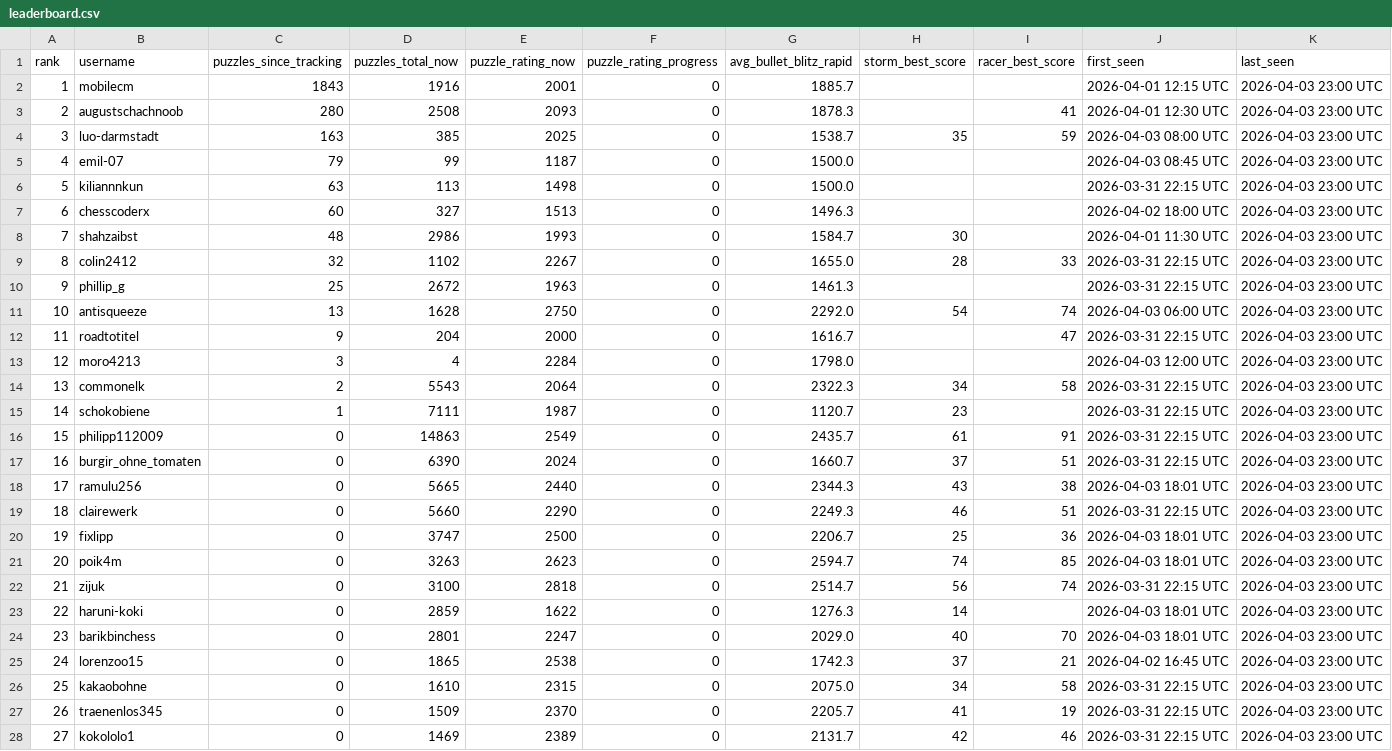
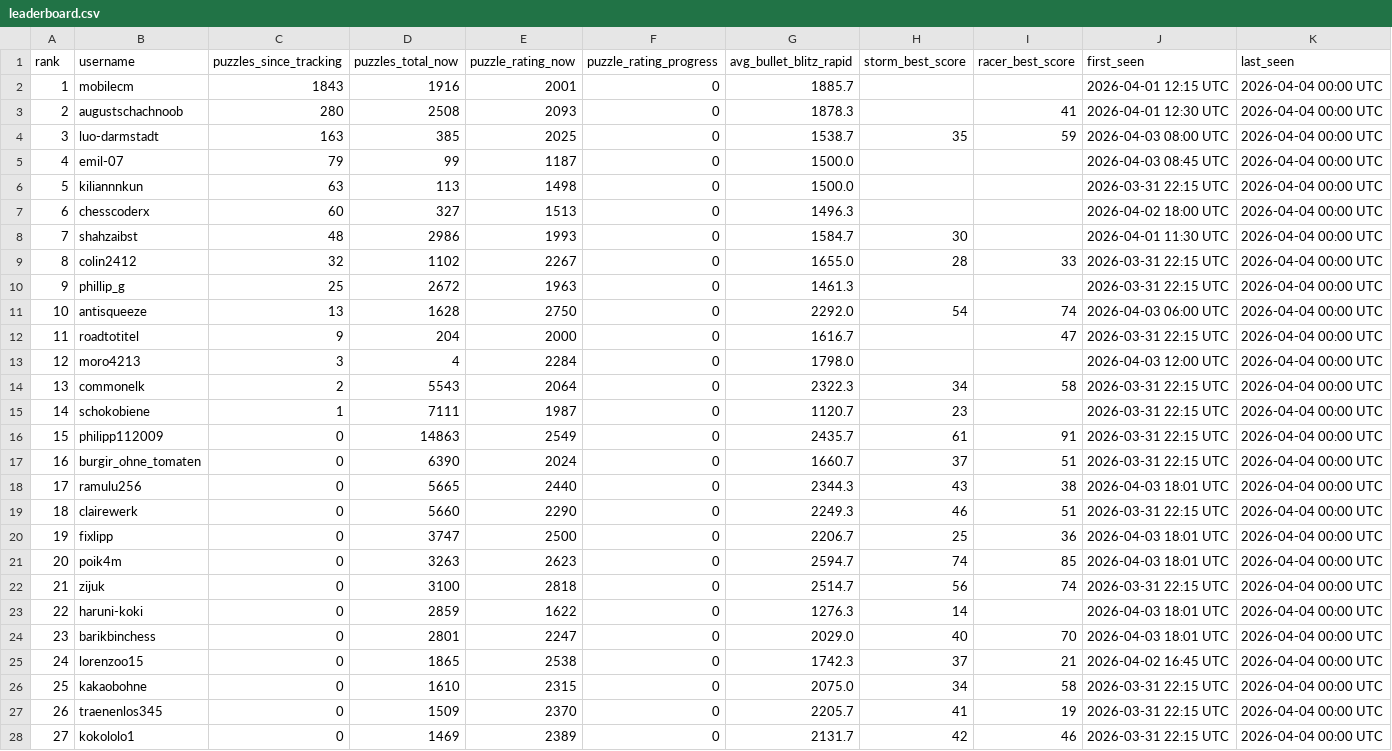
Before and after one commit to hsjAlex/TacticScramble, a CSV file: data/leaderboard.csv, drawn as a sheet; only a part is shown; the diff covers the shown part only.

```diff
--- a/data/leaderboard.csv
+++ b/data/leaderboard.csv
@@ -1,28 +1,28 @@
 rank,username,puzzles_since_tracking,puzzles_total_now,puzzle_rating_now,puzzle_rating_progress,avg_bullet_blitz_rapid,storm_best_score,racer_best_score,first_seen,last_seen
-1,mobilecm,1843,1916,2001,0,1885.7,,,2026-04-01 12:15 UTC,2026-04-03 23:00 UTC
-2,augustschachnoob,280,2508,2093,0,1878.3,,41,2026-04-01 12:30 UTC,2026-04-03 23:00 UTC
-3,luo-darmstadt,163,385,2025,0,1538.7,35,59,2026-04-03 08:00 UTC,2026-04-03 23:00 UTC
-4,emil-07,79,99,1187,0,1500.0,,,2026-04-03 08:45 UTC,2026-04-03 23:00 UTC
-5,kiliannnkun,63,113,1498,0,1500.0,,,2026-03-31 22:15 UTC,2026-04-03 23:00 UTC
-6,chesscoderx,60,327,1513,0,1496.3,,,2026-04-02 18:00 UTC,2026-04-03 23:00 UTC
-7,shahzaibst,48,2986,1993,0,1584.7,30,,2026-04-01 11:30 UTC,2026-04-03 23:00 UTC
-8,colin2412,32,1102,2267,0,1655.0,28,33,2026-03-31 22:15 UTC,2026-04-03 23:00 UTC
-9,phillip_g,25,2672,1963,0,1461.3,,,2026-03-31 22:15 UTC,2026-04-03 23:00 UTC
-10,antisqueeze,13,1628,2750,0,2292.0,54,74,2026-04-03 06:00 UTC,2026-04-03 23:00 UTC
-11,roadtotitel,9,204,2000,0,1616.7,,47,2026-03-31 22:15 UTC,2026-04-03 23:00 UTC
-12,moro4213,3,4,2284,0,1798.0,,,2026-04-03 12:00 UTC,2026-04-03 23:00 UTC
-13,commonelk,2,5543,2064,0,2322.3,34,58,2026-03-31 22:15 UTC,2026-04-03 23:00 UTC
-14,schokobiene,1,7111,1987,0,1120.7,23,,2026-03-31 22:15 UTC,2026-04-03 23:00 UTC
-15,philipp112009,0,14863,2549,0,2435.7,61,91,2026-03-31 22:15 UTC,2026-04-03 23:00 UTC
-16,burgir_ohne_tomaten,0,6390,2024,0,1660.7,37,51,2026-03-31 22:15 UTC,2026-04-03 23:00 UTC
-17,ramulu256,0,5665,2440,0,2344.3,43,38,2026-04-03 18:01 UTC,2026-04-03 23:00 UTC
-18,clairewerk,0,5660,2290,0,2249.3,46,51,2026-03-31 22:15 UTC,2026-04-03 23:00 UTC
-19,fixlipp,0,3747,2500,0,2206.7,25,36,2026-04-03 18:01 UTC,2026-04-03 23:00 UTC
-20,poik4m,0,3263,2623,0,2594.7,74,85,2026-04-03 18:01 UTC,2026-04-03 23:00 UTC
-21,zijuk,0,3100,2818,0,2514.7,56,74,2026-03-31 22:15 UTC,2026-04-03 23:00 UTC
-22,haruni-koki,0,2859,1622,0,1276.3,14,,2026-04-03 18:01 UTC,2026-04-03 23:00 UTC
-23,barikbinchess,0,2801,2247,0,2029.0,40,70,2026-04-03 18:01 UTC,2026-04-03 23:00 UTC
-24,lorenzoo15,0,1865,2538,0,1742.3,37,21,2026-04-02 16:45 UTC,2026-04-03 23:00 UTC
-25,kakaobohne,0,1610,2315,0,2075.0,34,58,2026-03-31 22:15 UTC,2026-04-03 23:00 UTC
-26,traenenlos345,0,1509,2370,0,2205.7,41,19,2026-03-31 22:15 UTC,2026-04-03 23:00 UTC
-27,kokololo1,0,1469,2389,0,2131.7,42,46,2026-03-31 22:15 UTC,2026-04-03 23:00 UTC
+1,mobilecm,1843,1916,2001,0,1885.7,,,2026-04-01 12:15 UTC,2026-04-04 00:00 UTC
+2,augustschachnoob,280,2508,2093,0,1878.3,,41,2026-04-01 12:30 UTC,2026-04-04 00:00 UTC
+3,luo-darmstadt,163,385,2025,0,1538.7,35,59,2026-04-03 08:00 UTC,2026-04-04 00:00 UTC
+4,emil-07,79,99,1187,0,1500.0,,,2026-04-03 08:45 UTC,2026-04-04 00:00 UTC
+5,kiliannnkun,63,113,1498,0,1500.0,,,2026-03-31 22:15 UTC,2026-04-04 00:00 UTC
+6,chesscoderx,60,327,1513,0,1496.3,,,2026-04-02 18:00 UTC,2026-04-04 00:00 UTC
+7,shahzaibst,48,2986,1993,0,1584.7,30,,2026-04-01 11:30 UTC,2026-04-04 00:00 UTC
+8,colin2412,32,1102,2267,0,1655.0,28,33,2026-03-31 22:15 UTC,2026-04-04 00:00 UTC
+9,phillip_g,25,2672,1963,0,1461.3,,,2026-03-31 22:15 UTC,2026-04-04 00:00 UTC
+10,antisqueeze,13,1628,2750,0,2292.0,54,74,2026-04-03 06:00 UTC,2026-04-04 00:00 UTC
+11,roadtotitel,9,204,2000,0,1616.7,,47,2026-03-31 22:15 UTC,2026-04-04 00:00 UTC
+12,moro4213,3,4,2284,0,1798.0,,,2026-04-03 12:00 UTC,2026-04-04 00:00 UTC
+13,commonelk,2,5543,2064,0,2322.3,34,58,2026-03-31 22:15 UTC,2026-04-04 00:00 UTC
+14,schokobiene,1,7111,1987,0,1120.7,23,,2026-03-31 22:15 UTC,2026-04-04 00:00 UTC
+15,philipp112009,0,14863,2549,0,2435.7,61,91,2026-03-31 22:15 UTC,2026-04-04 00:00 UTC
+16,burgir_ohne_tomaten,0,6390,2024,0,1660.7,37,51,2026-03-31 22:15 UTC,2026-04-04 00:00 UTC
+17,ramulu256,0,5665,2440,0,2344.3,43,38,2026-04-03 18:01 UTC,2026-04-04 00:00 UTC
+18,clairewerk,0,5660,2290,0,2249.3,46,51,2026-03-31 22:15 UTC,2026-04-04 00:00 UTC
+19,fixlipp,0,3747,2500,0,2206.7,25,36,2026-04-03 18:01 UTC,2026-04-04 00:00 UTC
+20,poik4m,0,3263,2623,0,2594.7,74,85,2026-04-03 18:01 UTC,2026-04-04 00:00 UTC
+21,zijuk,0,3100,2818,0,2514.7,56,74,2026-03-31 22:15 UTC,2026-04-04 00:00 UTC
+22,haruni-koki,0,2859,1622,0,1276.3,14,,2026-04-03 18:01 UTC,2026-04-04 00:00 UTC
+23,barikbinchess,0,2801,2247,0,2029.0,40,70,2026-04-03 18:01 UTC,2026-04-04 00:00 UTC
+24,lorenzoo15,0,1865,2538,0,1742.3,37,21,2026-04-02 16:45 UTC,2026-04-04 00:00 UTC
+25,kakaobohne,0,1610,2315,0,2075.0,34,58,2026-03-31 22:15 UTC,2026-04-04 00:00 UTC
+26,traenenlos345,0,1509,2370,0,2205.7,41,19,2026-03-31 22:15 UTC,2026-04-04 00:00 UTC
+27,kokololo1,0,1469,2389,0,2131.7,42,46,2026-03-31 22:15 UTC,2026-04-04 00:00 UTC
```
Also changed, not shown: 12 edited cells elsewhere in this file, data/tactics_history.csv.
